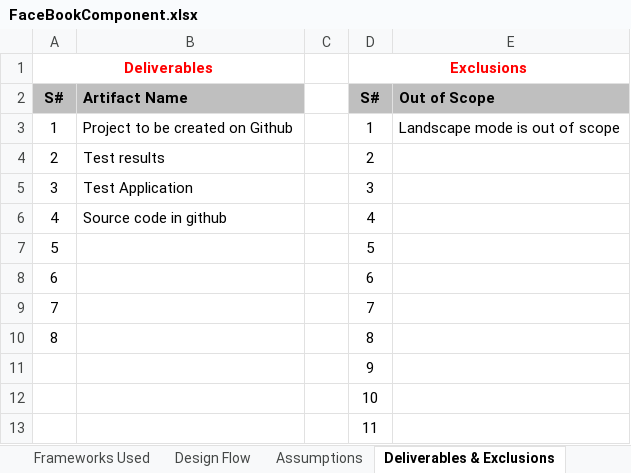
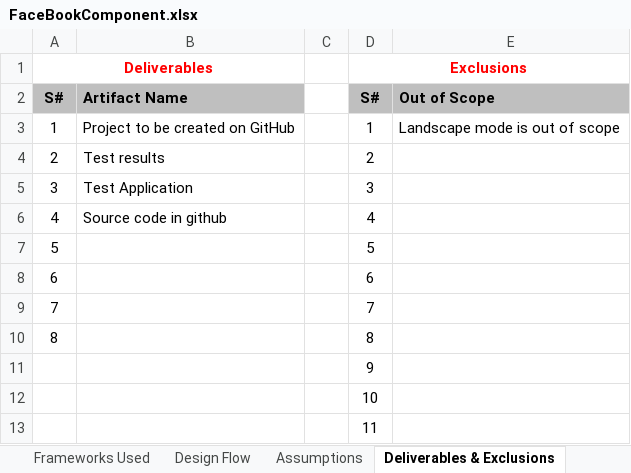
Before and after one commit to pankajc-optimus/ios-lib, an Excel workbook: FacebookCompleteAPI/Documents/FaceBookComponent.xlsx, sheet Deliverables & Exclusions, drawn as a sheet; values as stored, in another font and other column widths than the file's, no borders; the diff names each change by its address in the sheet, - before the commit and + after, or states it on an @@ line.

```diff
--- a/FacebookCompleteAPI/Documents/FaceBookComponent.xlsx (sheet Deliverables & Exclusions)
+++ b/FacebookCompleteAPI/Documents/FaceBookComponent.xlsx (sheet Deliverables & Exclusions)
-B3: Project to be created on Github
+B3: Project to be created on GitHub
```
Also changed, not shown: sheet Use Cases, sheet Frameworks Used, sheet Assumptions, 1 other file.
